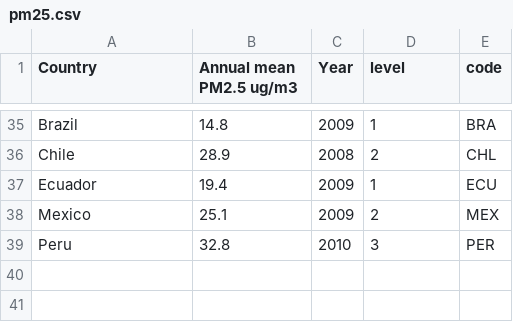
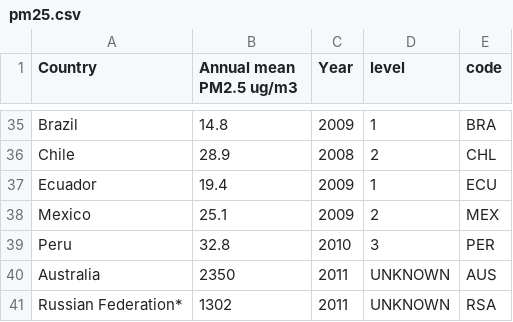
Before and after one commit to alikn/project530, a CSV file: data/map/pm25.csv, drawn as a sheet; only a part is shown, gaps mark what is left out.

Commit message:
more data files

```diff
--- a/data/map/pm25.csv
+++ b/data/map/pm25.csv
@@ -39 +39,3 @@ Mexico,25.1,2009,2,MEX
 Peru,32.8,2010,3,PER
+Australia,2350,2011,UNKNOWN,AUS
+Russian Federation*,1302,2011,UNKNOWN,RSA
```
Also changed, not shown: 4 other files.
